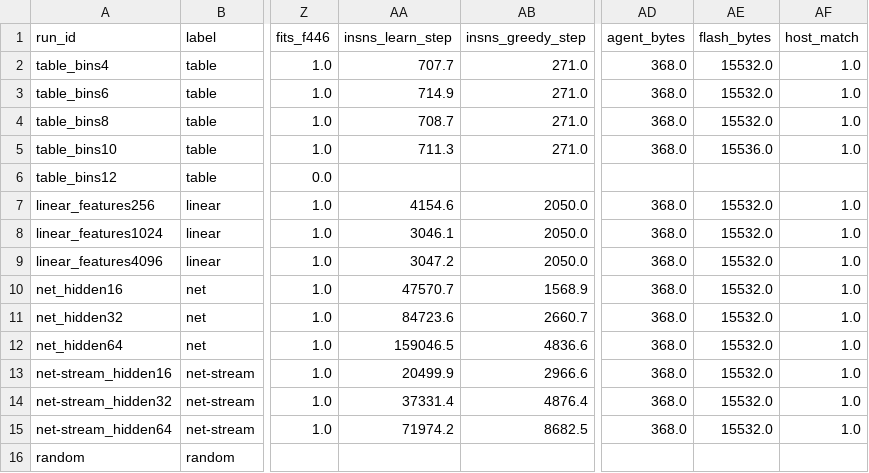
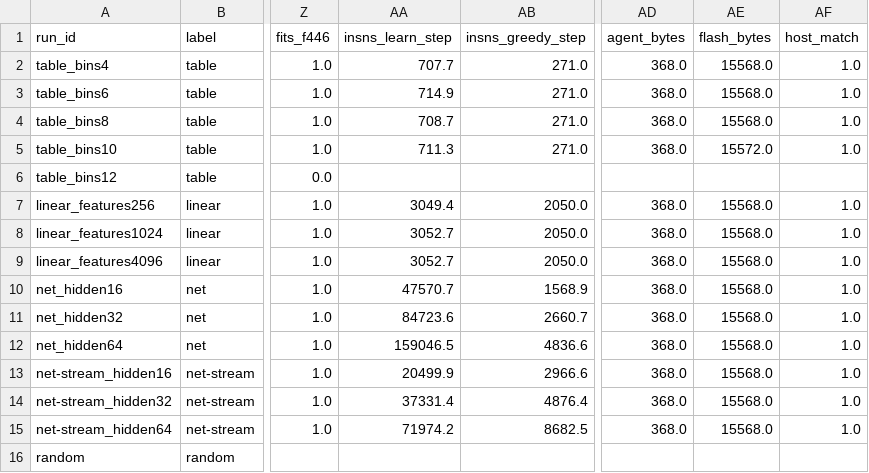
Before and after one commit to pillanagrovi1/Gait_adaptive_robot, a CSV file: results/figures/cartpole_main_tuned_summary.csv, drawn as a sheet; only a part is shown, gaps mark what is left out; the diff names each change by its address in the sheet, - before the commit and + after, or states it on an @@ line.

```diff
--- a/results/figures/cartpole_main_tuned_summary.csv
+++ b/results/figures/cartpole_main_tuned_summary.csv
-AE2:AE4 (flash_bytes): 15532.0
+AE2:AE4 (flash_bytes): 15568.0
-AE5 (flash_bytes): 15536.0
+AE5 (flash_bytes): 15572.0
-AA7 (insns_learn_step): 4154.6
+AA7 (insns_learn_step): 3049.4
-AE7:AE15 (flash_bytes): 15532.0
+AE7:AE15 (flash_bytes): 15568.0
-AA8 (insns_learn_step): 3046.1
+AA8 (insns_learn_step): 3052.7
-AA9 (insns_learn_step): 3047.2
+AA9 (insns_learn_step): 3052.7
```
Also changed, not shown: results/figures/adaptation_pendulum_scratch_summary.csv, results/figures/adaptation_pendulum_summary.csv, 18 other files.
